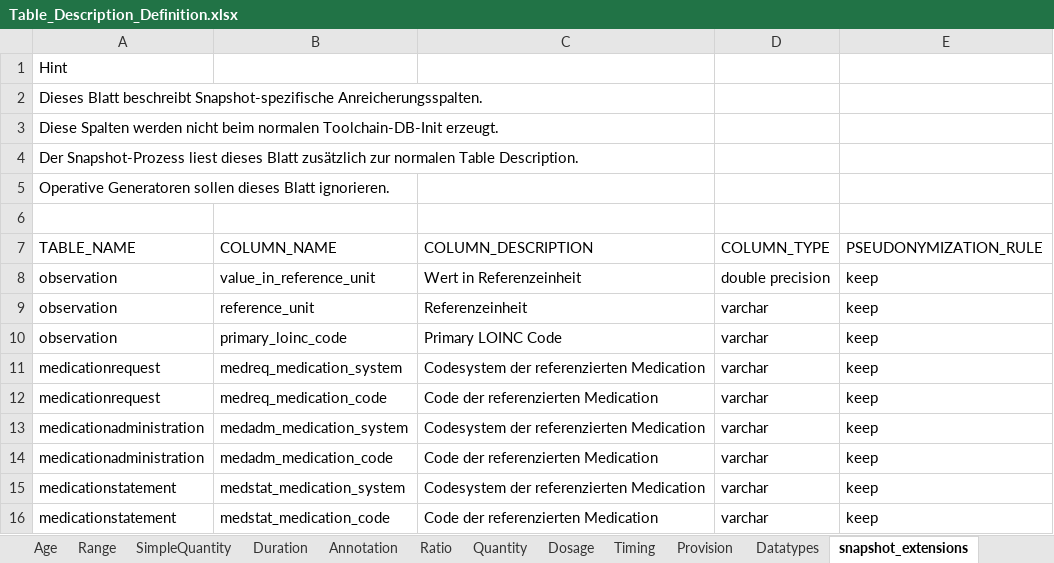
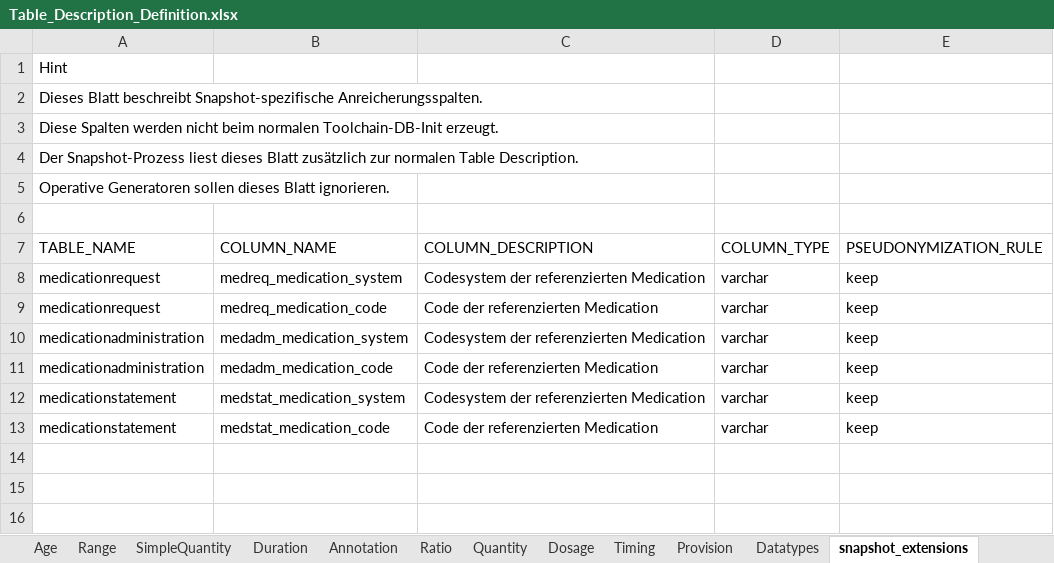
Before and after one commit to medizininformatik-initiative/INTERPOLAR, an Excel workbook: R-cds2db/cds2db/inst/extdata/Table_Description_Definition.xlsx, sheet snapshot_extensions, drawn as a sheet; values as stored, in another font and other column widths than the file's, no borders; the diff names each change by its address in the sheet, - before the commit and + after, or states it on an @@ line.

Commit message:
revert: remove observation LOINC enrichment refs #1264

```diff
--- a/R-cds2db/cds2db/inst/extdata/Table_Description_Definition.xlsx (sheet snapshot_extensions)
+++ b/R-cds2db/cds2db/inst/extdata/Table_Description_Definition.xlsx (sheet snapshot_extensions)
-row 8: observation | value_in_reference_unit | Wert in Referenzeinheit | double precision | keep
-row 9: observation | reference_unit | Referenzeinheit | varchar | keep
-row 10: observation | primary_loinc_code | Primary LOINC Code | varchar | keep
```
Also changed, not shown: 8 other files.
